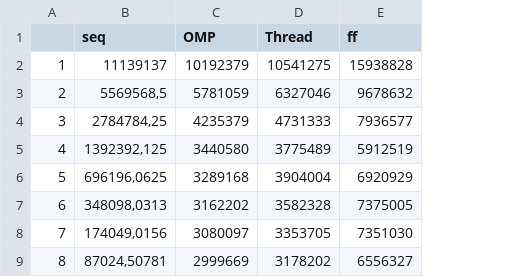
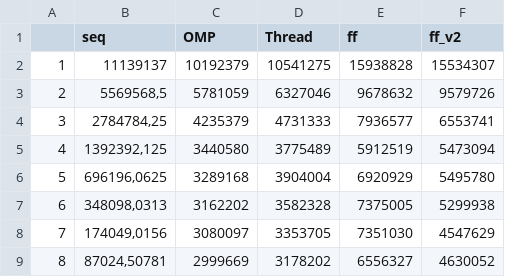
Before and after one commit to MarioBonse/PGA, a CSV file: tsp/data/speedup_asus.csv, drawn as a sheet; the diff names each change by its address in the sheet, - before the commit and + after, or states it on an @@ line.

```diff
--- a/tsp/data/speedup_asus.csv
+++ b/tsp/data/speedup_asus.csv
+column F (ff_v2), rows 2-9: 15534307 | 9579726 | 6553741 | 5473094 | 5495780 | 5299938 | 4547629 | 4630052
```
Also changed, not shown: 10 other files.
